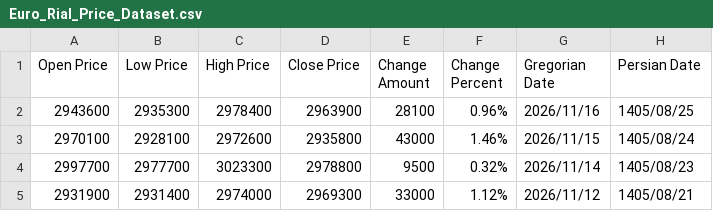
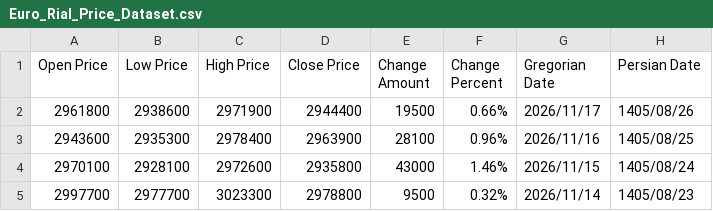
Before and after one commit to kooroshkz/Euro-Rial-Toman-Live-Price-Dataset, a CSV file: data/Euro_Rial_Price_Dataset.csv, drawn as a sheet; only a part is shown; the shorter side is filled out with more unchanged rows.

```diff
--- a/data/Euro_Rial_Price_Dataset.csv
+++ b/data/Euro_Rial_Price_Dataset.csv
@@ -1,2 +1,3 @@
 Open Price,Low Price,High Price,Close Price,Change Amount,Change Percent,Gregorian Date,Persian Date
+2961800,2938600,2971900,2944400,19500,0.66%,2026/11/17,1405/08/26
 2943600,2935300,2978400,2963900,28100,0.96%,2026/11/16,1405/08/25
```
